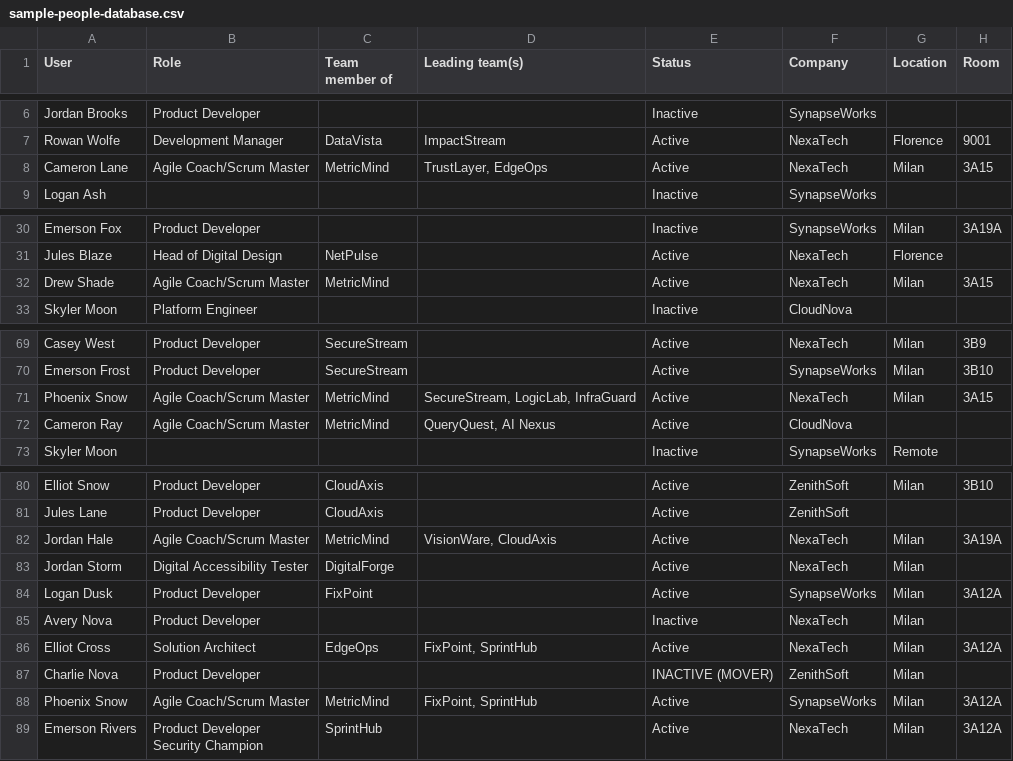
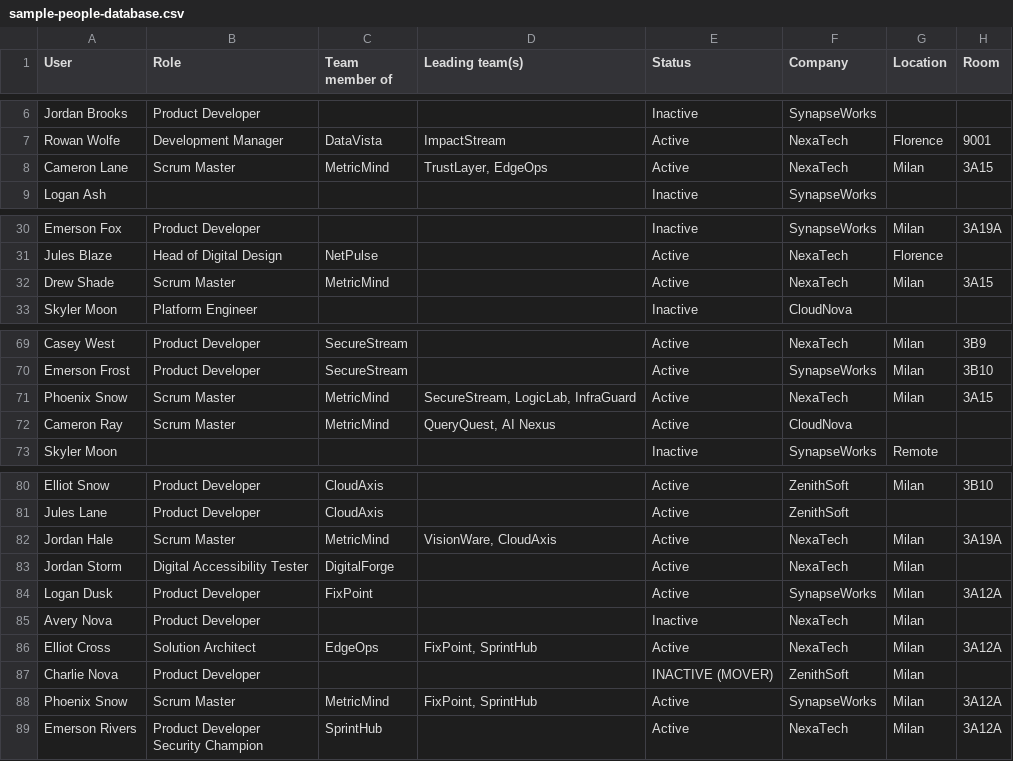
Before and after one commit to francesconicolosi/domino-service-dependency-map, a CSV file: sample-people-database.csv, drawn as a sheet; only a part is shown, gaps mark what is left out; the diff covers the shown part only; the diff names each change by its address in the sheet, - before the commit and + after, or states it on an @@ line.

```diff
--- a/sample-people-database.csv
+++ b/sample-people-database.csv
-B8 (Role): Agile Coach/Scrum Master
+B8 (Role): Scrum Master
-B32 (Role): Agile Coach/Scrum Master
+B32 (Role): Scrum Master
-B71:B72 (Role): Agile Coach/Scrum Master
+B71:B72 (Role): Scrum Master
-B82 (Role): Agile Coach/Scrum Master
+B82 (Role): Scrum Master
-B88 (Role): Agile Coach/Scrum Master
+B88 (Role): Scrum Master
```
Also changed, not shown: 1 edited cell elsewhere in this file, 1 other file.
